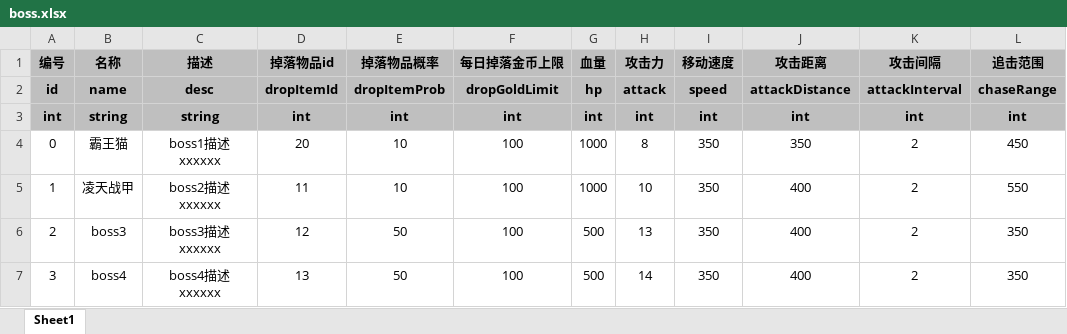
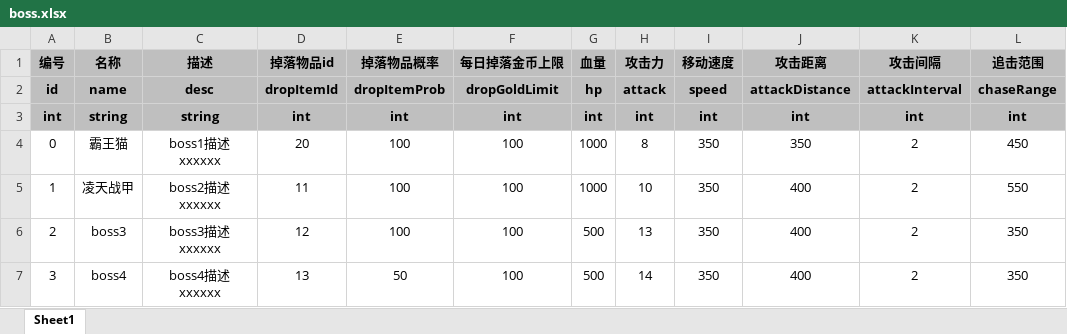
Before and after one commit to UNANSWANG/escape, an Excel workbook: excel/boss.xlsx, sheet Sheet1, drawn as a sheet; only a part is shown; values as stored, in another font and other column widths than the file's, no borders; the diff names each change by its address in the sheet, - before the commit and + after, or states it on an @@ line.

```diff
--- a/excel/boss.xlsx (sheet Sheet1)
+++ b/excel/boss.xlsx (sheet Sheet1)
-E4:E5 (掉落物品概率): 10
+E4:E5 (掉落物品概率): 100
-E6 (掉落物品概率): 50
+E6 (掉落物品概率): 100
```
Also changed, not shown: 6 other files.
